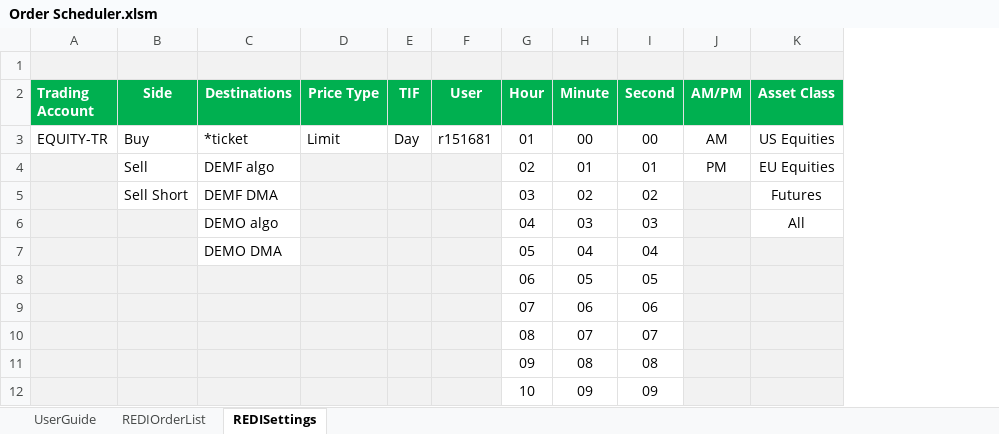
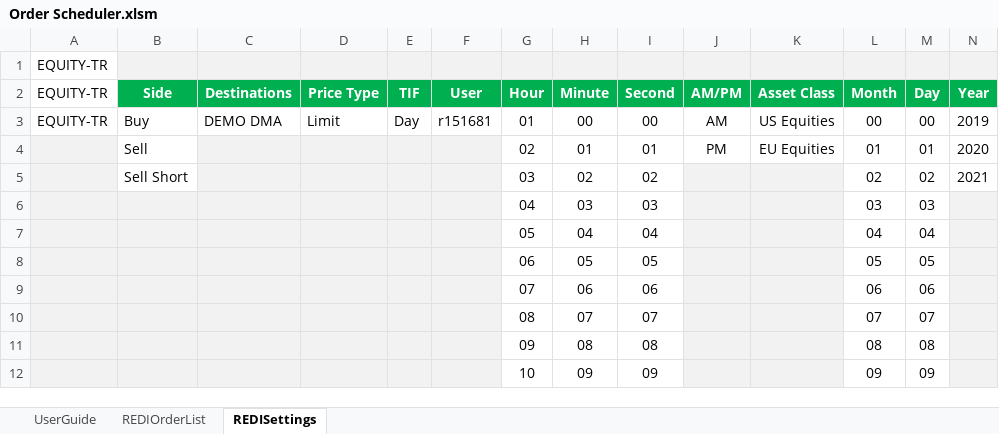
Before and after one commit to LSEG-API-Samples/Example.REDI.VB.ExcelExamples, an Excel workbook: Order Scheduler.xlsm, sheet REDISettings, drawn as a sheet; only a part is shown; values as stored, in another font and other column widths than the file's, no borders; charts and pictures not drawn; the diff names each change by its address in the sheet, - before the commit and + after, or states it on an @@ line.

```diff
--- a/Order Scheduler.xlsm (sheet REDISettings)
+++ b/Order Scheduler.xlsm (sheet REDISettings)
+column L (Month), rows 3-12: 00 | 01 | 02 | 03 | 04 | 05 | 06 | 07 | 08 | 09
+column M (Day), rows 3-12: 00 | 01 | 02 | 03 | 04 | 05 | 06 | 07 | 08 | 09
+column N (Year), rows 3-5: 2019 | 2020 | 2021
-A1 (EQUITY-TR): (empty)
+A1 (EQUITY-TR): EQUITY-TR
-A1 fill: #F2F2F2
+A1 fill: none
-A2: Trading Account
+A2: EQUITY-TR
@@ A2 fill: #00B050 → none, bold: on → off, text colour: #FFFFFF → black @@
-C3 (Destinations): *ticket
+C3 (Destinations): DEMO DMA
-C4 (Destinations): DEMF algo
+C4 (Destinations): (empty)
-C4:C7 fill: none
+C4:C7 fill: #F2F2F2
-C5 (Destinations): DEMF DMA
+C5 (Destinations): (empty)
-K5 (Asset Class): Futures
+K5 (Asset Class): (empty)
-K5:K6 fill: none
+K5:K6 fill: #F2F2F2
-C6 (Destinations): DEMO algo
+C6 (Destinations): (empty)
-K6 (Asset Class): All
+K6 (Asset Class): (empty)
-C7 (Destinations): DEMO DMA
+C7 (Destinations): (empty)
```
Also changed, not shown: sheet REDIOrderList, charts or pictures.
